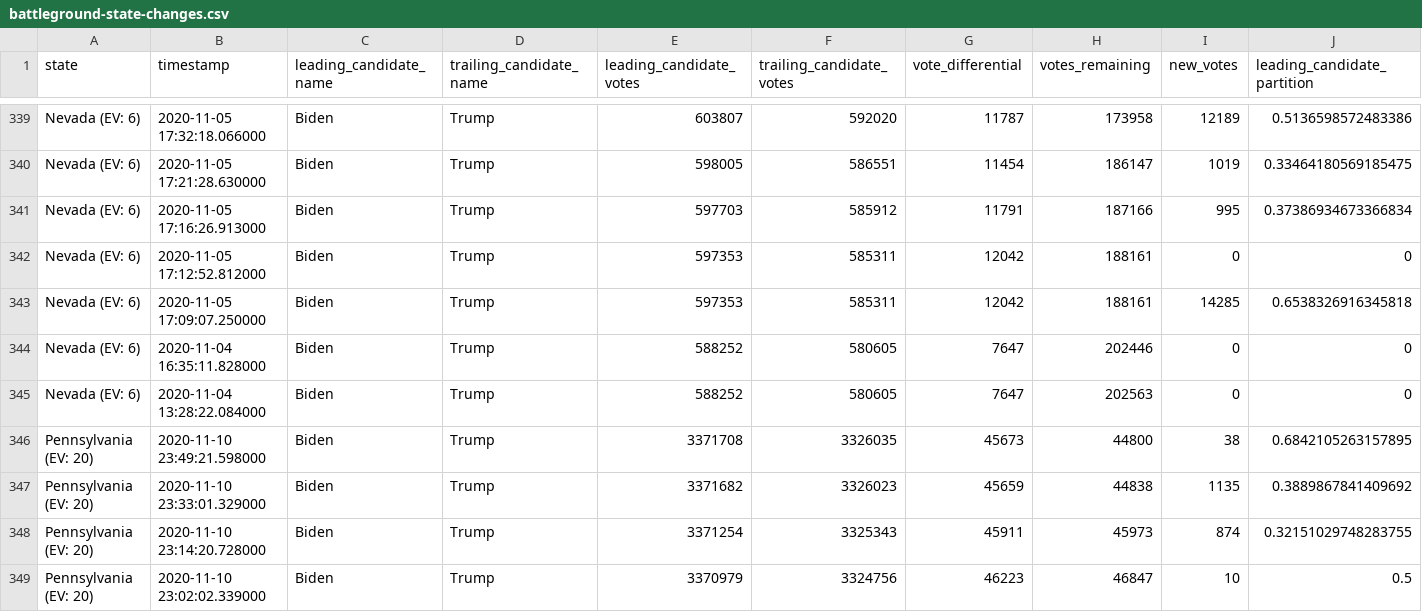
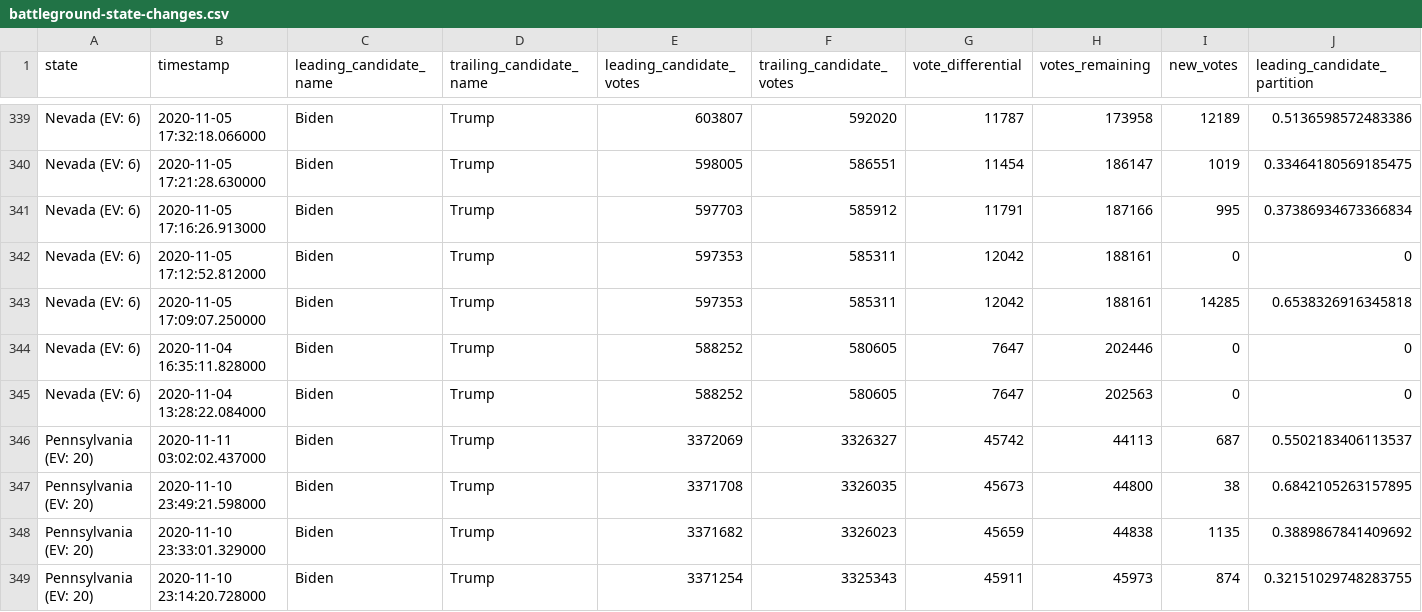
Before and after one commit to ThinkBIG-Company/nyt-2020-election-scraper, a CSV file: battleground-state-changes.csv, drawn as a sheet; only a part is shown, gaps mark what is left out; the shorter side is filled out with more unchanged rows; rows hold the shown columns only; the diff names each change by its address in the sheet, - before the commit and + after, or states it on an @@ line.

```diff
--- a/battleground-state-changes.csv
+++ b/battleground-state-changes.csv
+row 346: Pennsylvania (EV: 20) | 2020-11-11 03:02:02.437000 | Biden | Trump | 3372069 | 3326327 | 45742 | 44113 | 687 | 0.5502183406113537
```
Also changed, not shown: 3 other files.
